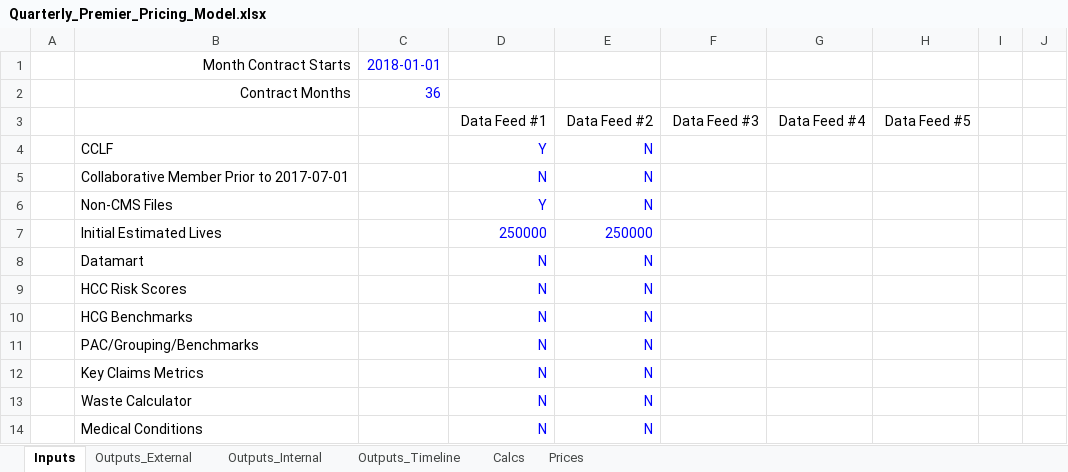
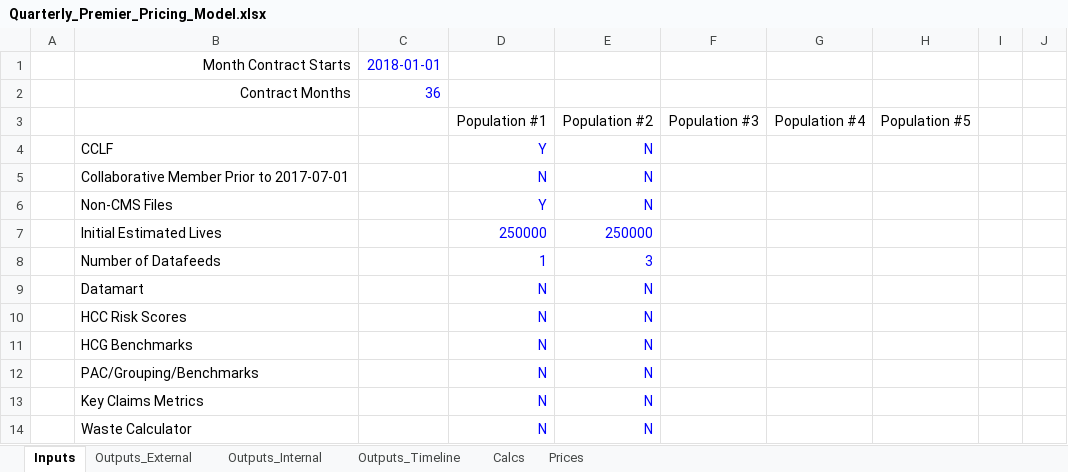
Before and after one commit to Milliman-PRM/client-and-project-documentation, an Excel workbook: 0273NYP - New York Premier/Quarterly_Premier_Pricing_Model.xlsx, sheet Inputs, drawn as a sheet; only a part is shown; the shorter side is filled out with more unchanged rows; values as stored, in another font and other column widths than the file's, no borders; removed rows and columns are numbered as before the commit, all else as after; the diff names each change by its address in the sheet, - before the commit and + after, or states it on an @@ line.

Commit message:
Change implementation to be charged per datafeed.
Do this because we switched things around to be per datafeed instead of
per population.

```diff
--- a/0273NYP - New York Premier/Quarterly_Premier_Pricing_Model.xlsx (sheet Inputs)
+++ b/0273NYP - New York Premier/Quarterly_Premier_Pricing_Model.xlsx (sheet Inputs)
-row 3:  |  |  | Data Feed #1 | Data Feed #2 | Data Feed #3 | Data Feed #4 | Data Feed #5
+row 3:  |  |  | Population #1 | Population #2 | Population #3 | Population #4 | Population #5
+row 8:  | Number of Datafeeds |  | 1 | 3
```
Also changed, not shown: sheet Outputs_External, sheet Calcs, sheet Outputs_Internal, sheet Prices, sheet Outputs_Timeline, formulas that keep their value.
